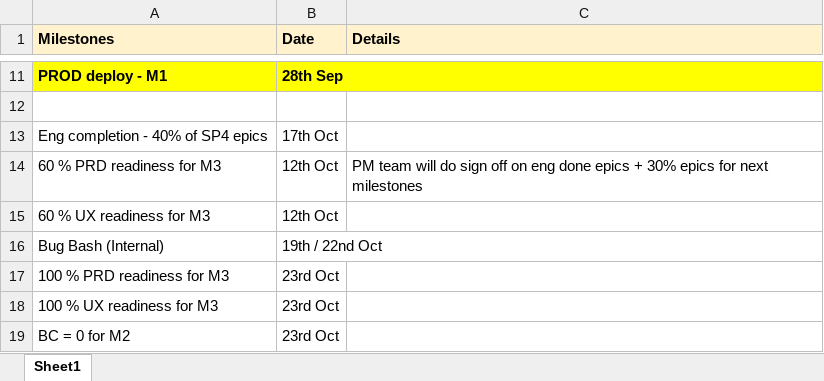
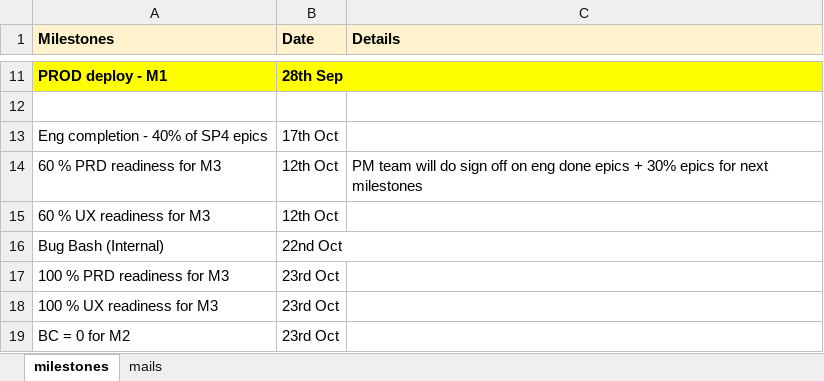
Before and after one commit to htshllwn/planning-sheet, an Excel workbook: config/sample.xlsx, sheet milestones, drawn as a sheet; only a part is shown, gaps mark what is left out; values as stored, in another font and other column widths than the file's, no borders; the diff names each change by its address in the sheet, - before the commit and + after, or states it on an @@ line.

Commit message:
mailList and data formatted

```diff
--- a/config/sample.xlsx (sheet milestones)
+++ b/config/sample.xlsx (sheet milestones)
-sheet tab: Sheet1
+sheet tab: milestones
+sheet tab: mails
-B16 (Date): 19th / 22nd Oct
+B16 (Date): 22nd Oct
```
Also changed, not shown: 6 other files.
